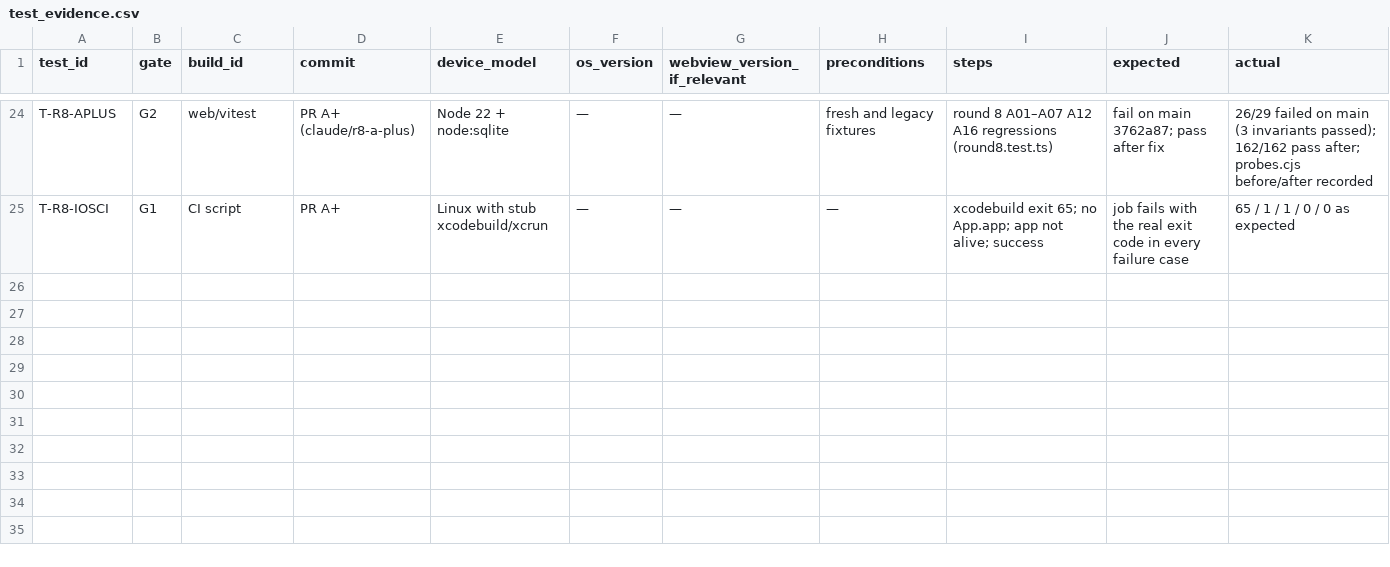
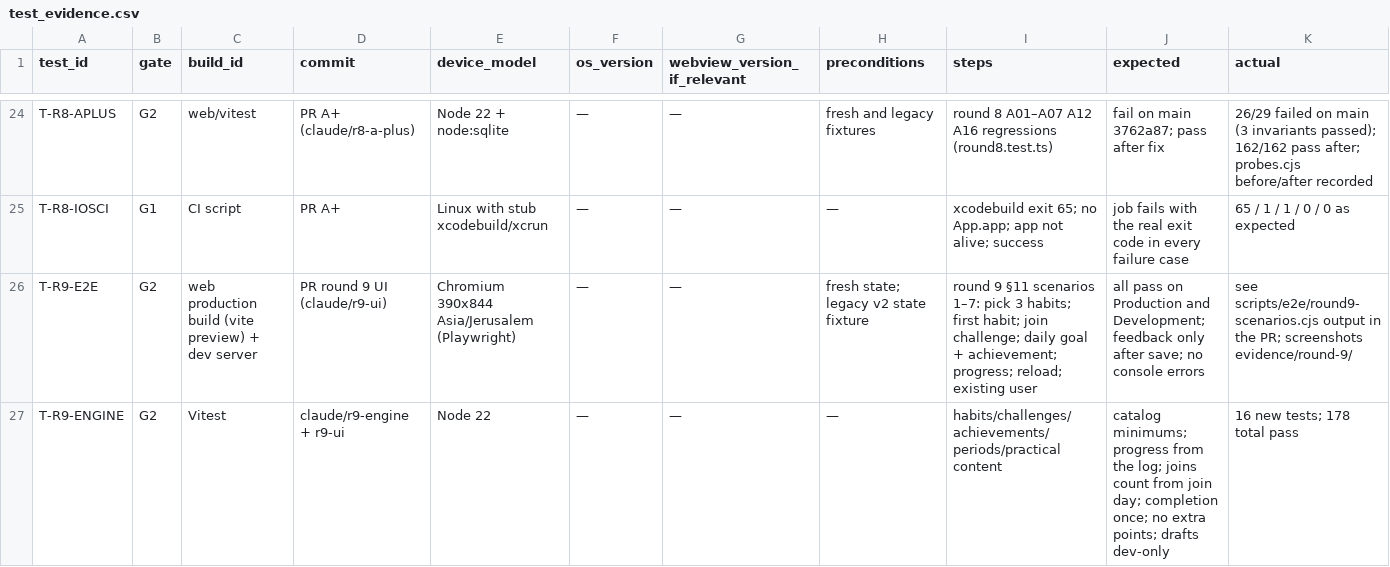
Before and after one commit to nissank-coder/MitzvotPlus, a CSV file: docs/mobile-readiness/test_evidence.csv, drawn as a sheet; only a part is shown, gaps mark what is left out; rows hold the shown columns only; the diff names each change by its address in the sheet, - before the commit and + after, or states it on an @@ line.

```diff
--- a/docs/mobile-readiness/test_evidence.csv
+++ b/docs/mobile-readiness/test_evidence.csv
+row 26: T-R9-E2E | G2 | web production build (vite preview) + dev server | PR round 9 UI (claude/r9-ui) | Chromium 390x844 Asia/Jerusalem (Playwright) | — | — | fresh state; legacy v2 state fixture | round 9 §11 scenarios 1–7: pick 3 habits; first habit; join challenge; daily goal + achievement; progress; reload; existing user | all pass on Production and Development; feedback only after save; no console errors | see scripts/e2e/round9-scenarios.cjs output in the PR; screenshots evidence/round-9/
+row 27: T-R9-ENGINE | G2 | Vitest | claude/r9-engine + r9-ui | Node 22 | — | — | — | habits/challenges/achievements/periods/practical content | catalog minimums; progress from the log; joins count from join day; completion once; no extra points; drafts dev-only | 16 new tests; 178 total pass
```
Also changed, not shown: 15 other files.
